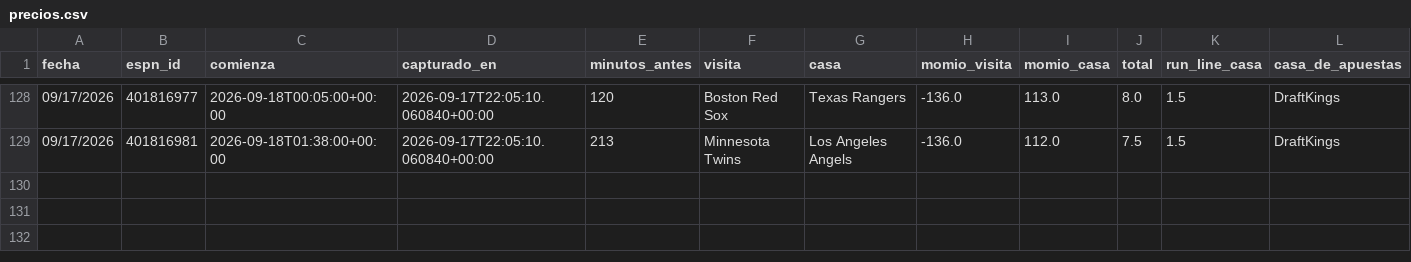
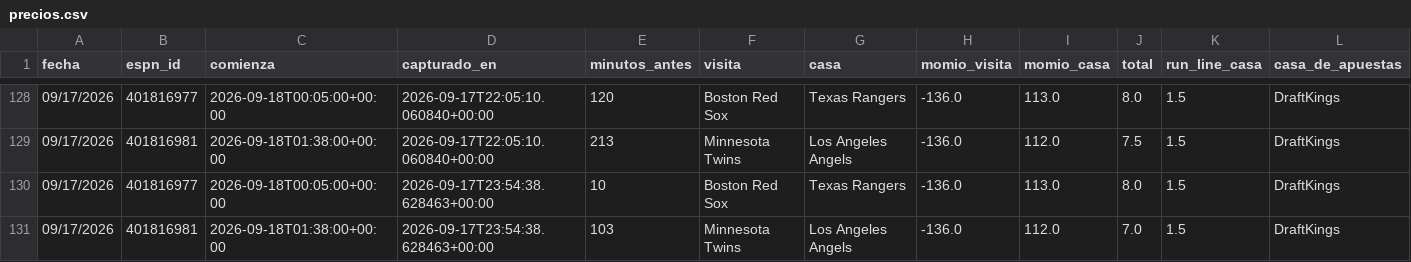
Before and after one commit to Robert123712/MODELO-MLB-V02, a CSV file: precios.csv, drawn as a sheet; only a part is shown, gaps mark what is left out; the diff names each change by its address in the sheet, - before the commit and + after, or states it on an @@ line.

```diff
--- a/precios.csv
+++ b/precios.csv
+row 130: 09/17/2026 | 401816977 | 2026-09-18T00:05:00+00:00 | 2026-09-17T23:54:38.628463+00:00 | 10 | Boston Red Sox | Texas Rangers | -136.0 | 113.0 | 8.0 | 1.5 | DraftKings
+row 131: 09/17/2026 | 401816981 | 2026-09-18T01:38:00+00:00 | 2026-09-17T23:54:38.628463+00:00 | 103 | Minnesota Twins | Los Angeles Angels | -136.0 | 112.0 | 7.0 | 1.5 | DraftKings
```
Also changed, not shown: 5 other files.
